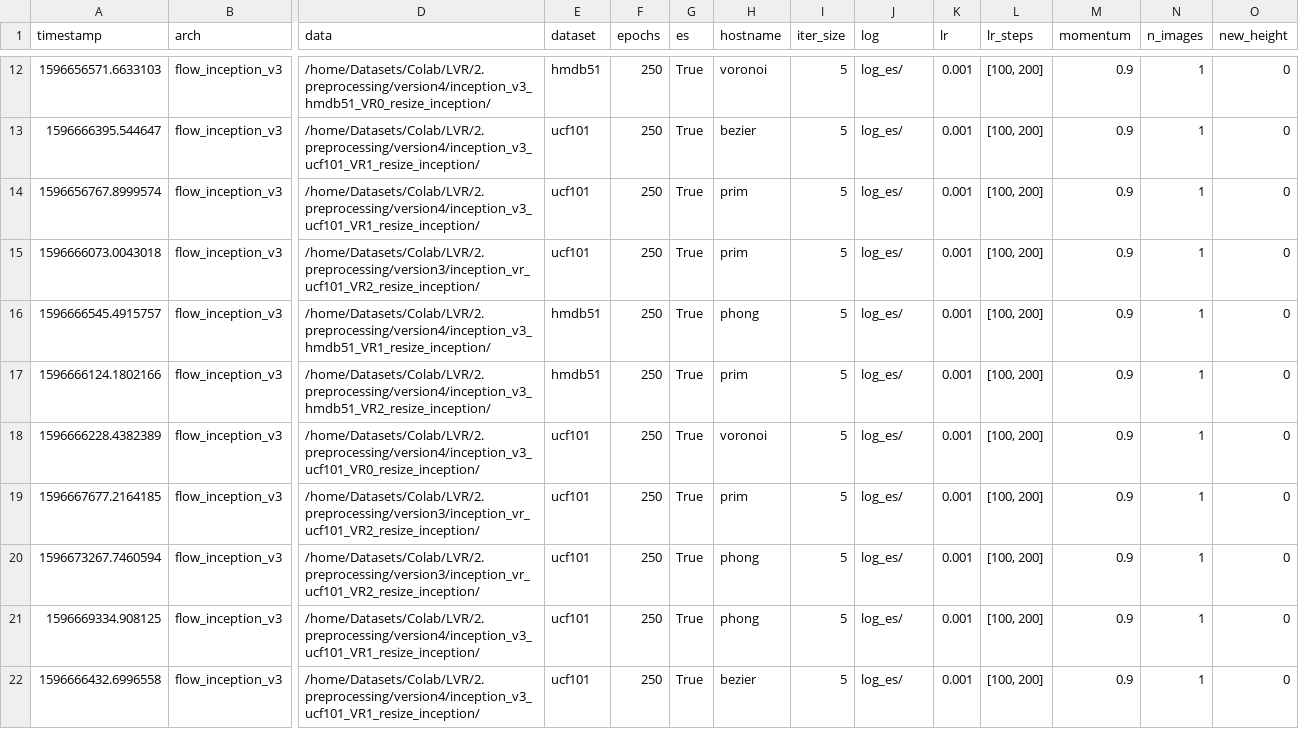
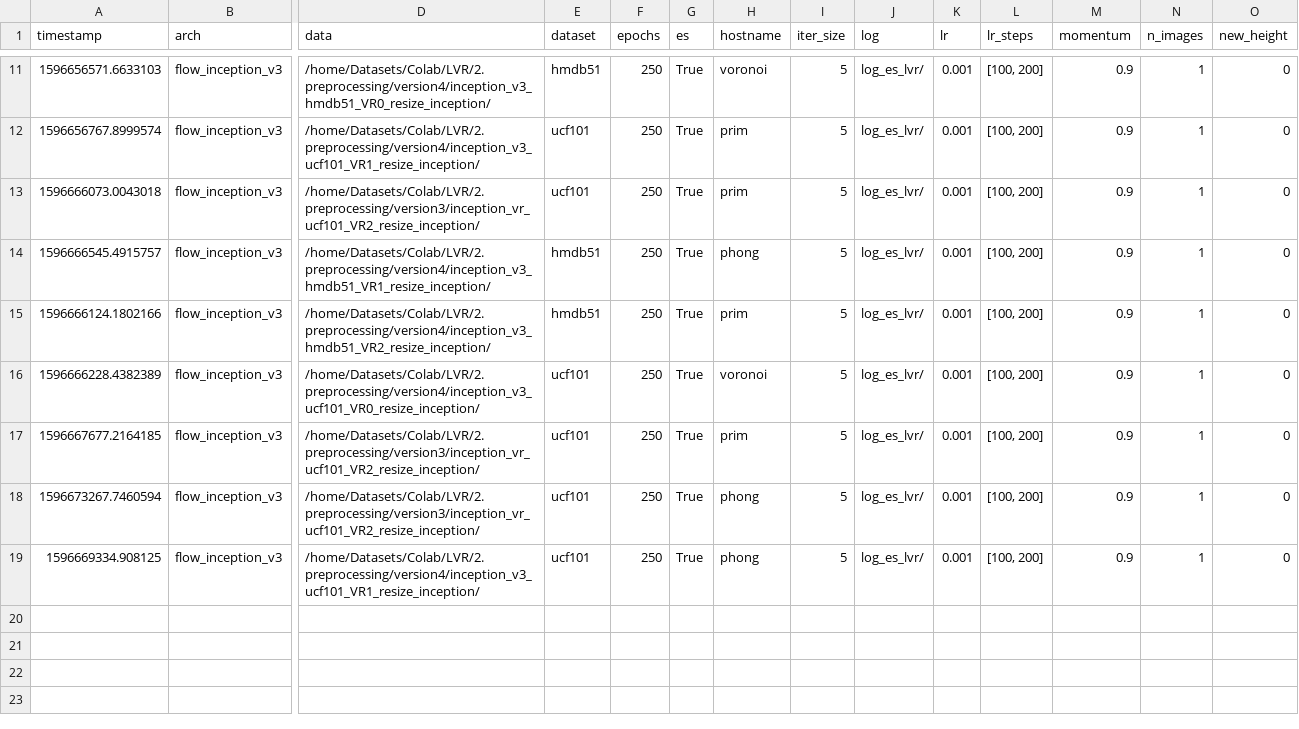
Before and after one commit to helena-maia/multistream_HAR, a CSV file: AVR_earlystop/utils/log_es_lvr_summary.csv, drawn as a sheet; only a part is shown, gaps mark what is left out; removed rows and columns are numbered as before the commit, all else as after; rows hold the shown columns only; the diff covers the shown part only; the diff names each change by its address in the sheet, - before the commit and + after, or states it on an @@ line.

```diff
--- a/AVR_earlystop/utils/log_es_lvr_summary.csv
+++ b/AVR_earlystop/utils/log_es_lvr_summary.csv
-J11 (log): log_es/
+J11 (log): log_es_lvr/
-row 13: 1596666395.544647 | flow_inception_v3 | /home/Datasets/Colab/LVR/2.preprocessing/version4/inception_v3_ucf101_VR1_resize_inception/ | ucf101 | 250 | True | bezier | 5 | log_es/ | 0.001 | [100, 200] | 0.9 | 1 | 0
-J12:J19 (log): log_es/
+J12:J19 (log): log_es_lvr/
-row 22: 1596666432.6996558 | flow_inception_v3 | /home/Datasets/Colab/LVR/2.preprocessing/version4/inception_v3_ucf101_VR1_resize_inception/ | ucf101 | 250 | True | bezier | 5 | log_es/ | 0.001 | [100, 200] | 0.9 | 1 | 0
```
Also changed, not shown: 1 removed row and 9 edited cells elsewhere in this file, 1 other file.
